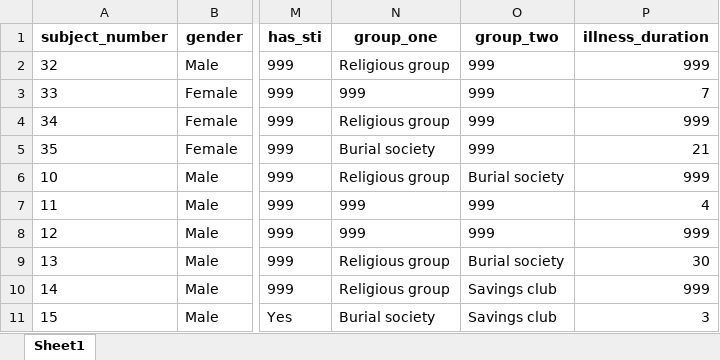
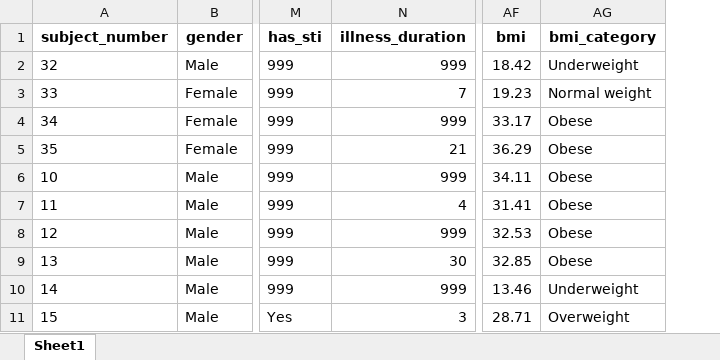
Before and after one commit to JasperOtieno/Wrangling_With_R, an Excel workbook: DataClean/STIData_Cleaned.xlsx, sheet Sheet1, drawn as a sheet; only a part is shown, gaps mark what is left out; values as stored, in another font and other column widths than the file's, no borders; removed rows and columns are numbered as before the commit, all else as after; the diff names each change by its address in the sheet, - before the commit and + after, or states it on an @@ line.

```diff
--- a/DataClean/STIData_Cleaned.xlsx (sheet Sheet1)
+++ b/DataClean/STIData_Cleaned.xlsx (sheet Sheet1)
-column N (group_one), rows 2-11: Religious group | 999 | Religious group | Burial society | Religious group | 999 | 999 | Religious group | Religious group | Burial society
-column O (group_two), rows 2-11: 999 | 999 | 999 | 999 | Burial society | 999 | 999 | Burial society | Savings club | Savings club
+column AF (bmi), rows 2-11: 18.42 | 19.23 | 33.17 | 36.29 | 34.11 | 31.41 | 32.53 | 32.85 | 13.46 | 28.71
+column AG (bmi_category), rows 2-11: Underweight | Normal weight | Obese | Obese | Obese | Obese | Obese | Obese | Underweight | Overweight
```
Also changed, not shown: 1 other file.
